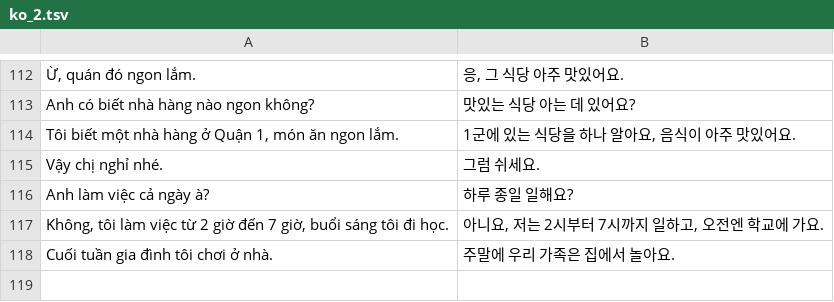
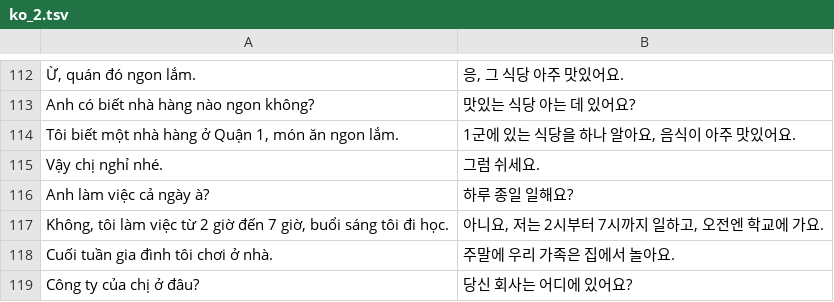
Before and after one commit to tpgus5119-coder/chaochao, a TSV file: tools/mock2/ko_2.tsv, drawn as a sheet; only a part is shown, gaps mark what is left out.

```diff
--- a/tools/mock2/ko_2.tsv
+++ b/tools/mock2/ko_2.tsv
@@ -118 +118,2 @@ Không, tôi làm việc từ 2 giờ đến 7 giờ, buổi sáng tôi đi họ
 Cuối tuần gia đình tôi chơi ở nhà.	주말에 우리 가족은 집에서 놀아요.
+Công ty của chị ở đâu?	당신 회사는 어디에 있어요?
```
Also changed, not shown: tools/mock2/ko_1.tsv, tools/mock2/ko_3.tsv, 44 other files.
